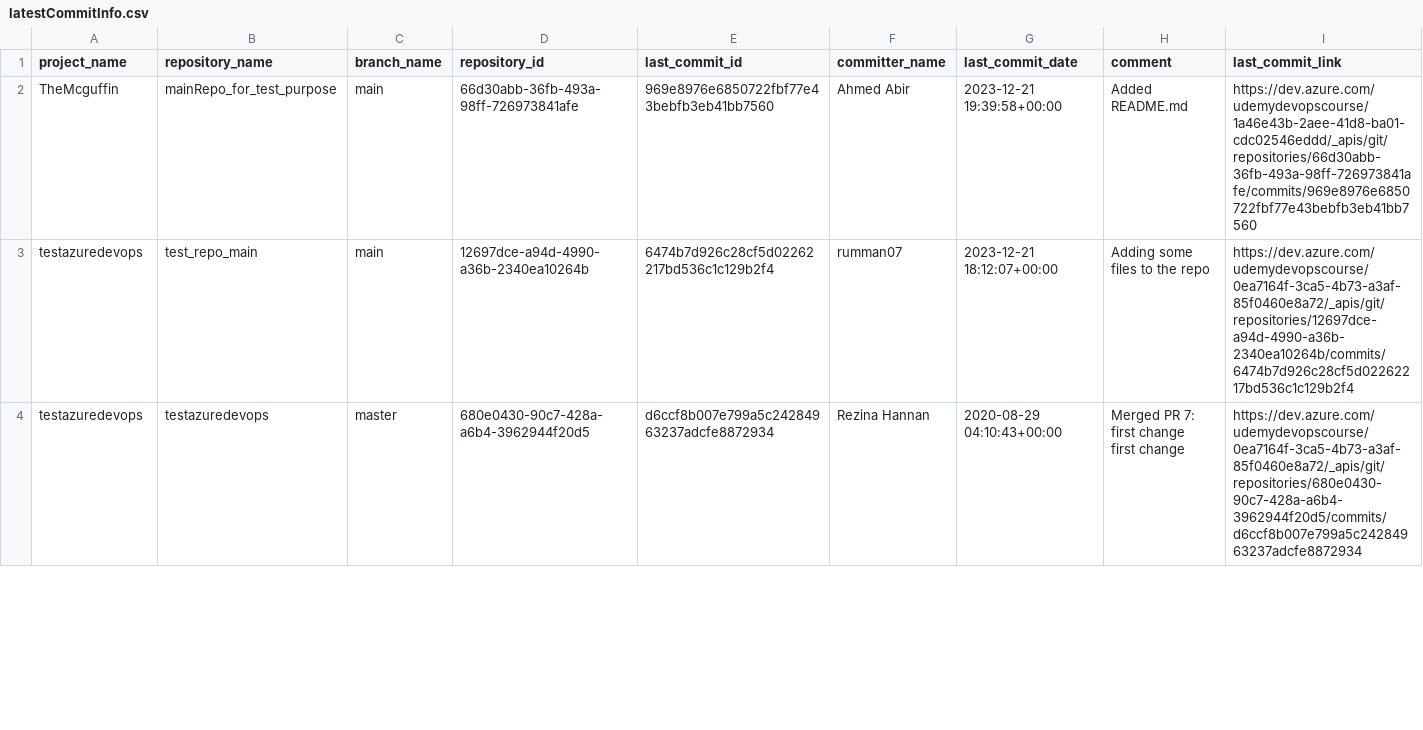
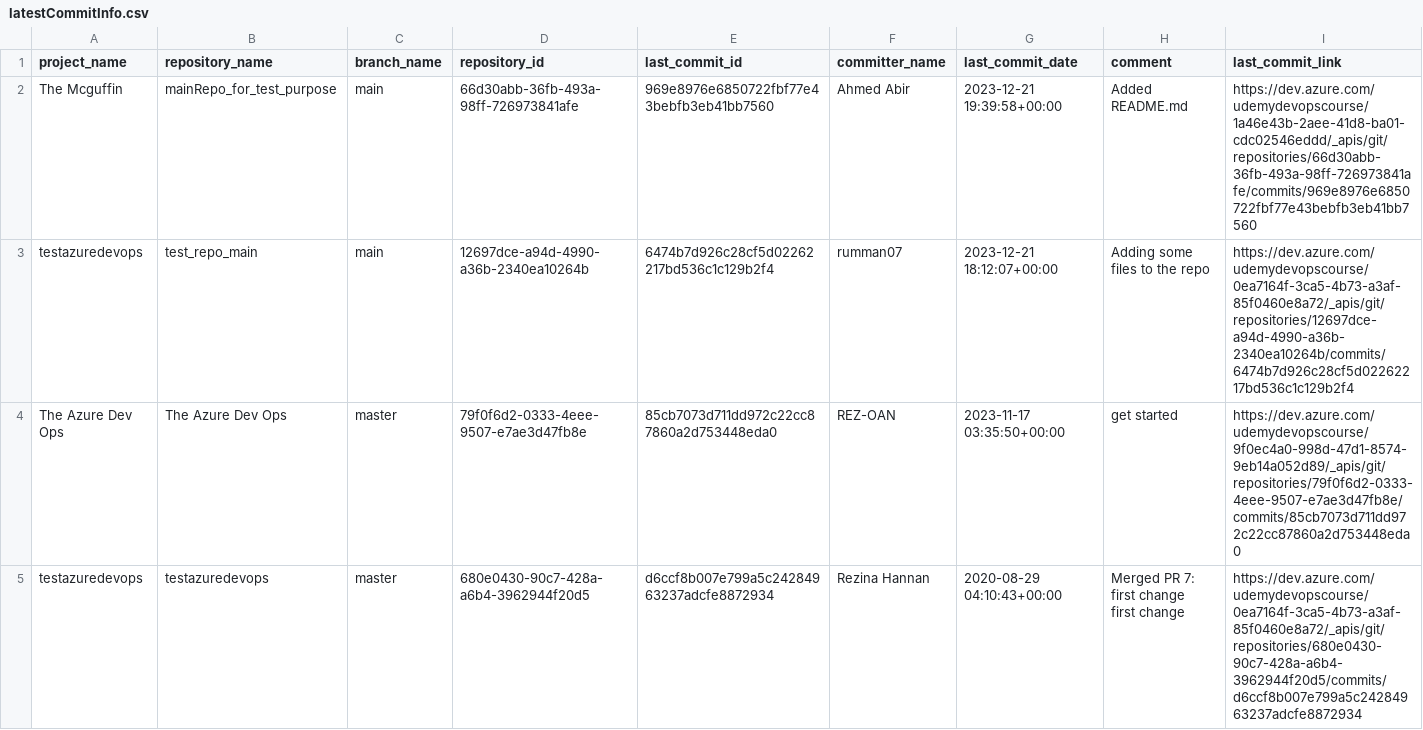
Before and after one commit to rumman07/devops_platform_engineering_tools, a CSV file: ado2gh_migration_scripts/MigrationWithoutAssigningTeam/latestCommitInfo.csv, drawn as a sheet; only a part is shown; the diff covers the shown part only.

```diff
--- a/ado2gh_migration_scripts/MigrationWithoutAssigningTeam/latestCommitInfo.csv
+++ b/ado2gh_migration_scripts/MigrationWithoutAssigningTeam/latestCommitInfo.csv
@@ -1,4 +1,5 @@
 project_name,repository_name,branch_name,repository_id,last_commit_id,committer_name,last_commit_date,comment,last_commit_link
-TheMcguffin,mainRepo_for_test_purpose,main,66d30abb-36fb-493a-98ff-726973841afe,969e8976e6850722fbf77e43bebfb3eb41bb7560,Ahmed Abir,2023-12-21 19:39:58+00:00,Added README.md,https://dev.azure.com/udemydevopscourse/1a46e43b-2aee-41d8-ba01-cdc02546eddd/_apis/git/repositories/66d30abb-36fb-493a-98ff-726973841afe/commits/969e8976e6850722fbf77e43bebfb3eb41bb7560
+The Mcguffin,mainRepo_for_test_purpose,main,66d30abb-36fb-493a-98ff-726973841afe,969e8976e6850722fbf77e43bebfb3eb41bb7560,Ahmed Abir,2023-12-21 19:39:58+00:00,Added README.md,https://dev.azure.com/udemydevopscourse/1a46e43b-2aee-41d8-ba01-cdc02546eddd/_apis/git/repositories/66d30abb-36fb-493a-98ff-726973841afe/commits/969e8976e6850722fbf77e43bebfb3eb41bb7560
 testazuredevops,test_repo_main,main,12697dce-a94d-4990-a36b-2340ea10264b,6474b7d926c28cf5d02262217bd536c1c129b2f4,rumman07,2023-12-21 18:12:07+00:00,Adding some files to the repo,https://dev.azure.com/udemydevopscourse/0ea7164f-3ca5-4b73-a3af-85f0460e8a72/_apis/git/repositories/12697dce-a94d-4990-a36b-2340ea10264b/commits/6474b7d926c28cf5d02262217bd536c1c129b2f4
+The Azure Dev Ops,The Azure Dev Ops,master,79f0f6d2-0333-4eee-9507-e7ae3d47fb8e,85cb7073d711dd972c22cc87860a2d753448eda0,REZ-OAN,2023-11-17 03:35:50+00:00,get started,https://dev.azure.com/udemydevopscourse/9f0ec4a0-998d-47d1-8574-9eb14a052d89/_apis/git/repositories/79f0f6d2-0333-4eee-9507-e7ae3d47fb8e/commits/85cb7073d711dd972c22cc87860a2d753448eda0
 testazuredevops,testazuredevops,master,680e0430-90c7-428a-a6b4-3962944f20d5,d6ccf8b007e799a5c24284963237adcfe8872934,Rezina Hannan,2020-08-29 04:10:43+00:00,"Merged PR 7: first change
```
Also changed, not shown: 4 edited cells elsewhere in this file, ado2gh_migration_scripts/MigrationWithoutAssigningTeam/latestCommitInfoProjectRepoNames.csv, 19 other files.
